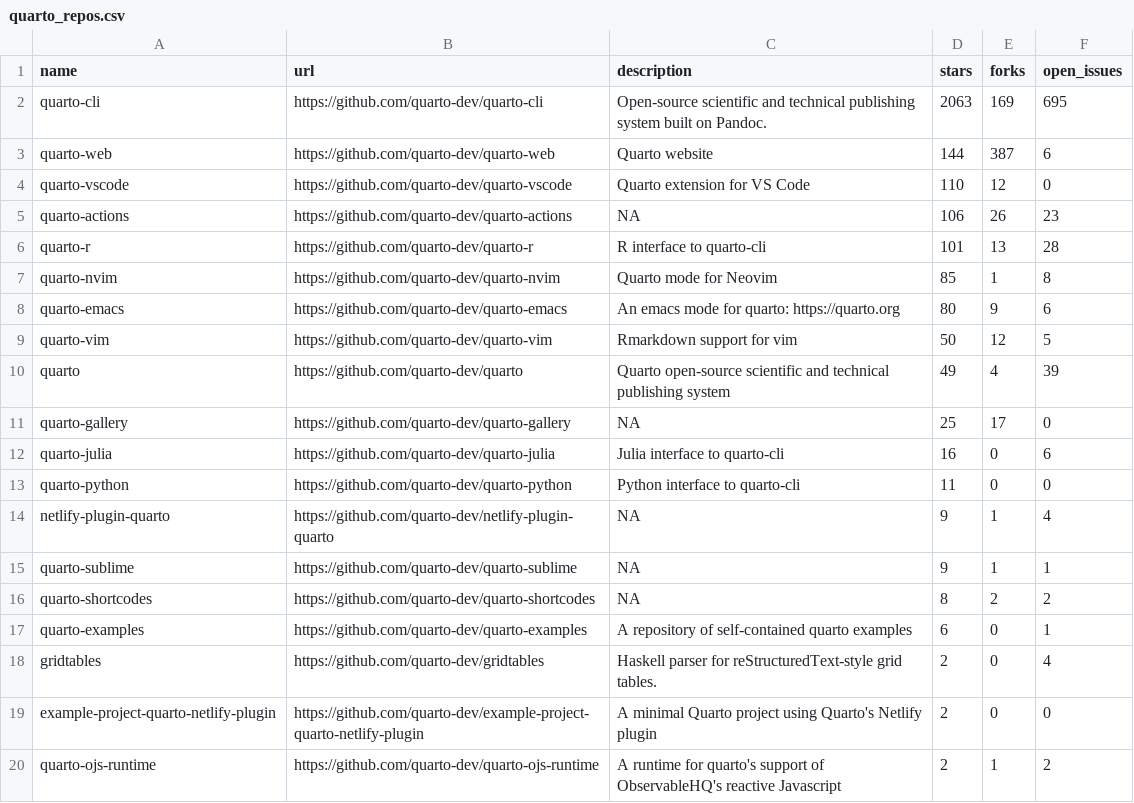
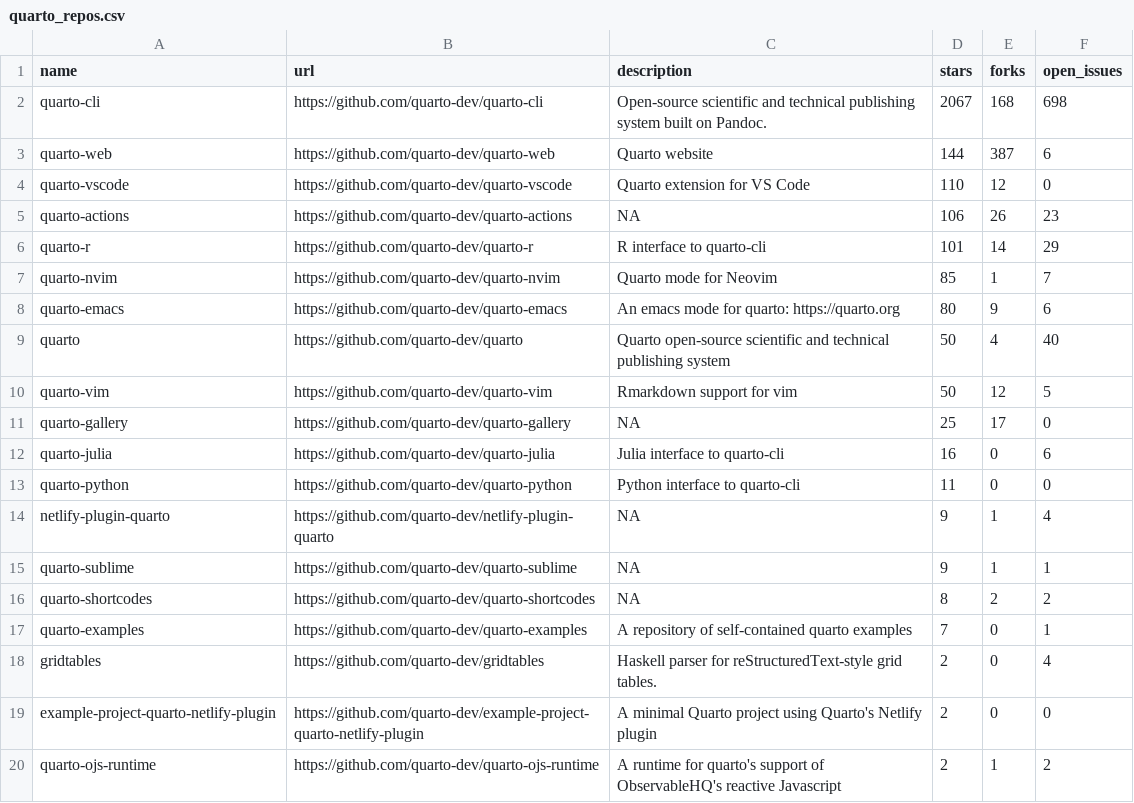
Before and after one commit to carlosgino/awesone-gha, a CSV file: 01-rscript/quarto_repos.csv, drawn as a sheet; only a part is shown.

```diff
--- a/01-rscript/quarto_repos.csv
+++ b/01-rscript/quarto_repos.csv
@@ -1,3 +1,3 @@
 name,url,description,stars,forks,open_issues
-quarto-cli,https://github.com/quarto-dev/quarto-cli,Open-source scientific and technical publishing system built on Pandoc.,2063,169,695
+quarto-cli,https://github.com/quarto-dev/quarto-cli,Open-source scientific and technical publishing system built on Pandoc.,2067,168,698
 quarto-web,https://github.com/quarto-dev/quarto-web,Quarto website,144,387,6
@@ -5,7 +5,7 @@ quarto-vscode,https://github.com/quarto-dev/quarto-vscode,Quarto extension for V
 quarto-actions,https://github.com/quarto-dev/quarto-actions,NA,106,26,23
-quarto-r,https://github.com/quarto-dev/quarto-r,R interface to quarto-cli,101,13,28
-quarto-nvim,https://github.com/quarto-dev/quarto-nvim,Quarto mode for Neovim,85,1,8
+quarto-r,https://github.com/quarto-dev/quarto-r,R interface to quarto-cli,101,14,29
+quarto-nvim,https://github.com/quarto-dev/quarto-nvim,Quarto mode for Neovim,85,1,7
 quarto-emacs,https://github.com/quarto-dev/quarto-emacs,An emacs mode for quarto: https://quarto.org,80,9,6
+quarto,https://github.com/quarto-dev/quarto,Quarto open-source scientific and technical publishing system,50,4,40
 quarto-vim,https://github.com/quarto-dev/quarto-vim,Rmarkdown support for vim,50,12,5
-quarto,https://github.com/quarto-dev/quarto,Quarto open-source scientific and technical publishing system,49,4,39
 quarto-gallery,https://github.com/quarto-dev/quarto-gallery,NA,25,17,0
@@ -16,3 +16,3 @@ quarto-sublime,https://github.com/quarto-dev/quarto-sublime,NA,9,1,1
 quarto-shortcodes,https://github.com/quarto-dev/quarto-shortcodes,NA,8,2,2
-quarto-examples,https://github.com/quarto-dev/quarto-examples,A repository of self-contained quarto examples,6,0,1
+quarto-examples,https://github.com/quarto-dev/quarto-examples,A repository of self-contained quarto examples,7,0,1
 gridtables,https://github.com/quarto-dev/gridtables,Haskell parser for reStructuredText-style grid tables.,2,0,4
```
Also changed, not shown: 1 other file.
